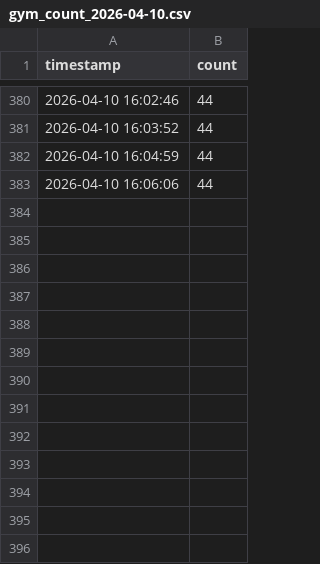
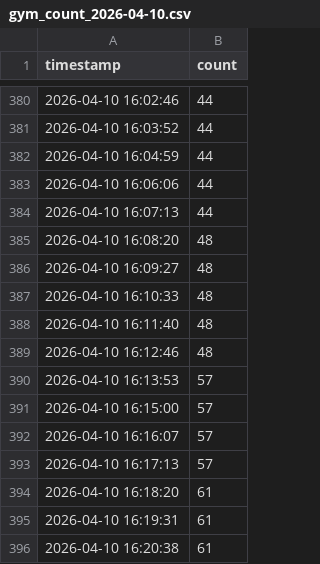
Before and after one commit to yao02201/NCU-GYM-Real-Time-Monitor, a CSV file: gym_count/gym_count_2026-04-10.csv, drawn as a sheet; only a part is shown, gaps mark what is left out; the diff names each change by its address in the sheet, - before the commit and + after, or states it on an @@ line.

```diff
--- a/gym_count/gym_count_2026-04-10.csv
+++ b/gym_count/gym_count_2026-04-10.csv
+row 384: 2026-04-10 16:07:13 | 44
+row 385: 2026-04-10 16:08:20 | 48
+row 386: 2026-04-10 16:09:27 | 48
+row 387: 2026-04-10 16:10:33 | 48
+row 388: 2026-04-10 16:11:40 | 48
+row 389: 2026-04-10 16:12:46 | 48
+row 390: 2026-04-10 16:13:53 | 57
+row 391: 2026-04-10 16:15:00 | 57
+row 392: 2026-04-10 16:16:07 | 57
+row 393: 2026-04-10 16:17:13 | 57
+row 394: 2026-04-10 16:18:20 | 61
+row 395: 2026-04-10 16:19:31 | 61
+row 396: 2026-04-10 16:20:38 | 61
```
Also changed, not shown: 1 other file.
